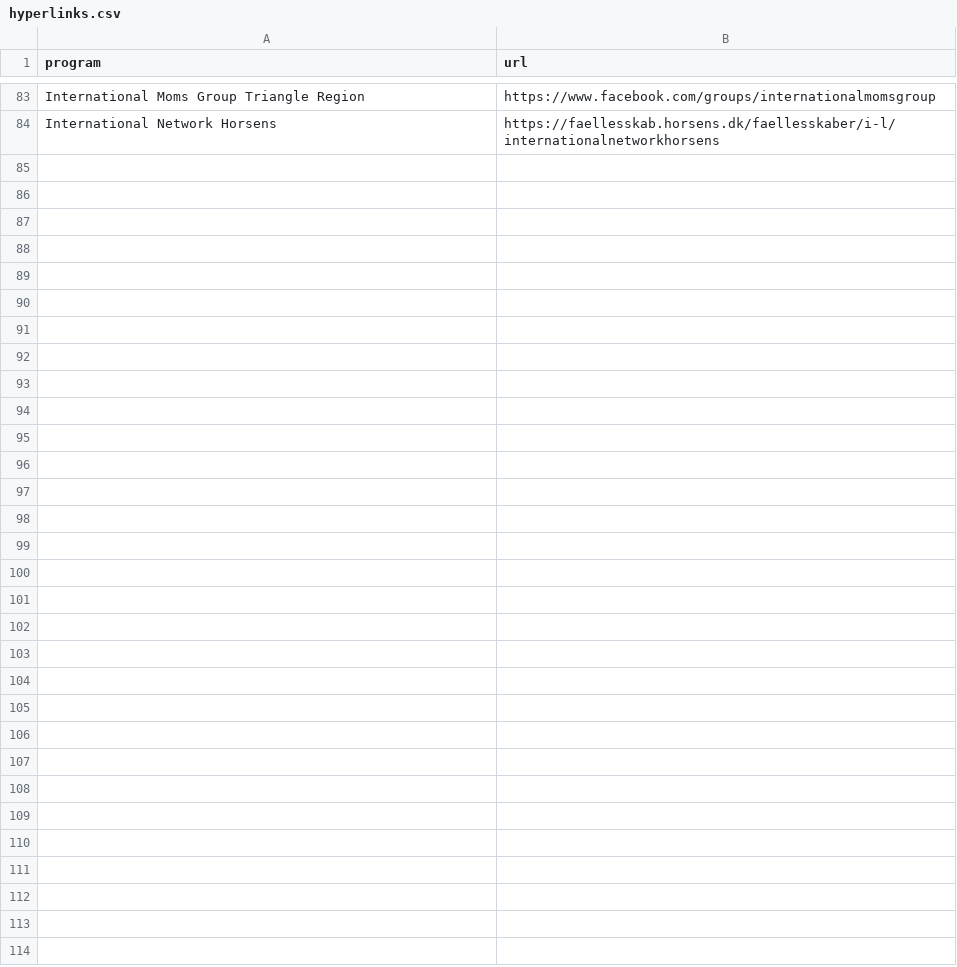
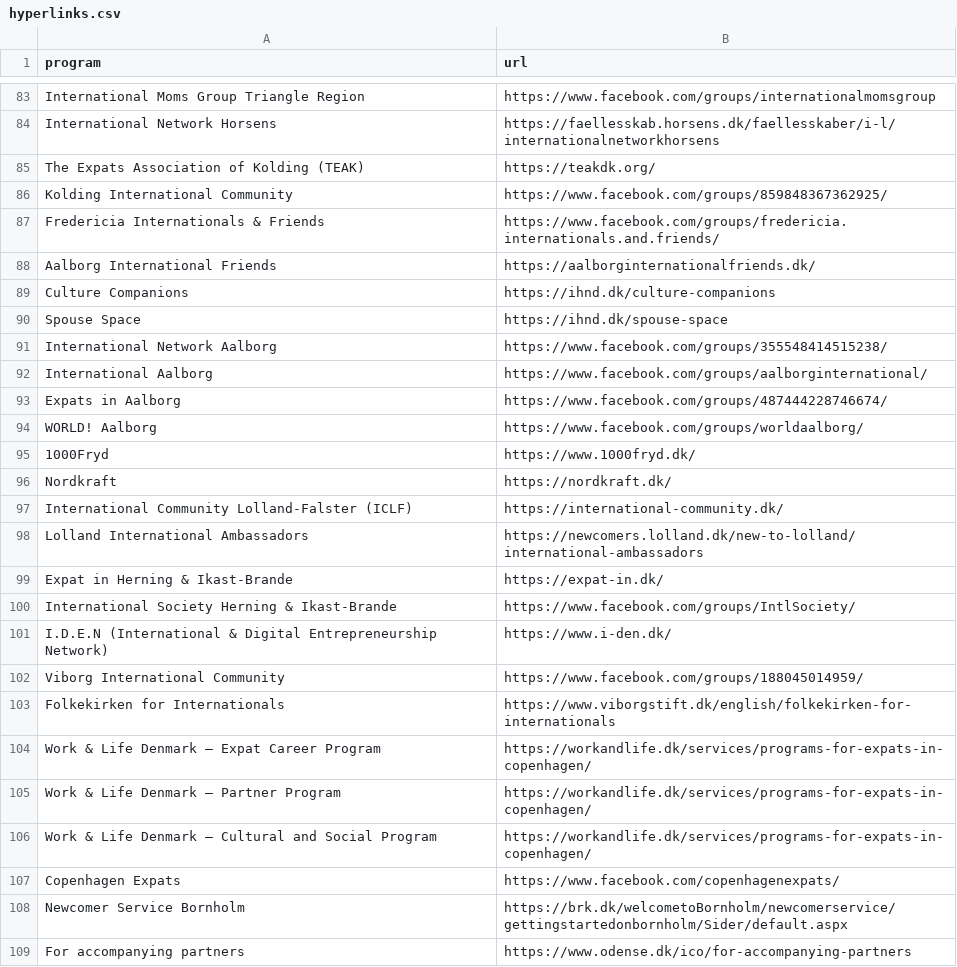
Before and after one commit to KellyDRasmussen/initiatives, a CSV file: hyperlinks.csv, drawn as a sheet; only a part is shown, gaps mark what is left out; the diff names each change by its address in the sheet, - before the commit and + after, or states it on an @@ line.

Commit message:
Update hyperlinks.csv

```diff
--- a/hyperlinks.csv
+++ b/hyperlinks.csv
+row 85: The Expats Association of Kolding (TEAK) | https://teakdk.org/
+row 86: Kolding International Community | https://www.facebook.com/groups/859848367362925/
+row 87: Fredericia Internationals & Friends | https://www.facebook.com/groups/fredericia.internationals.and.friends/
+row 88: Aalborg International Friends | https://aalborginternationalfriends.dk/
+row 89: Culture Companions | https://ihnd.dk/culture-companions
+row 90: Spouse Space | https://ihnd.dk/spouse-space
+row 91: International Network Aalborg | https://www.facebook.com/groups/355548414515238/
+row 92: International Aalborg | https://www.facebook.com/groups/aalborginternational/
+row 93: Expats in Aalborg | https://www.facebook.com/groups/487444228746674/
+row 94: WORLD! Aalborg | https://www.facebook.com/groups/worldaalborg/
+row 95: 1000Fryd | https://www.1000fryd.dk/
+row 96: Nordkraft | https://nordkraft.dk/
+row 97: International Community Lolland-Falster (ICLF) | https://international-community.dk/
+row 98: Lolland International Ambassadors | https://newcomers.lolland.dk/new-to-lolland/international-ambassadors
+row 99: Expat in Herning & Ikast-Brande | https://expat-in.dk/
+row 100: International Society Herning & Ikast-Brande | https://www.facebook.com/groups/IntlSociety/
+row 101: I.D.E.N (International & Digital Entrepreneurship Network) | https://www.i-den.dk/
+row 102: Viborg International Community | https://www.facebook.com/groups/188045014959/
+row 103: Folkekirken for Internationals | https://www.viborgstift.dk/english/folkekirken-for-internationals
+row 104: Work & Life Denmark – Expat Career Program | https://workandlife.dk/services/programs-for-expats-in-copenhagen/
+row 105: Work & Life Denmark – Partner Program | https://workandlife.dk/services/programs-for-expats-in-copenhagen/
+row 106: Work & Life Denmark – Cultural and Social Program | https://workandlife.dk/services/programs-for-expats-in-copenhagen/
+row 107: Copenhagen Expats | https://www.facebook.com/copenhagenexpats/
+row 108: Newcomer Service Bornholm | https://brk.dk/welcometoBornholm/newcomerservice/gettingstartedonbornholm/Sider/default.aspx
+row 109: For accompanying partners | https://www.odense.dk/ico/for-accompanying-partners
```
